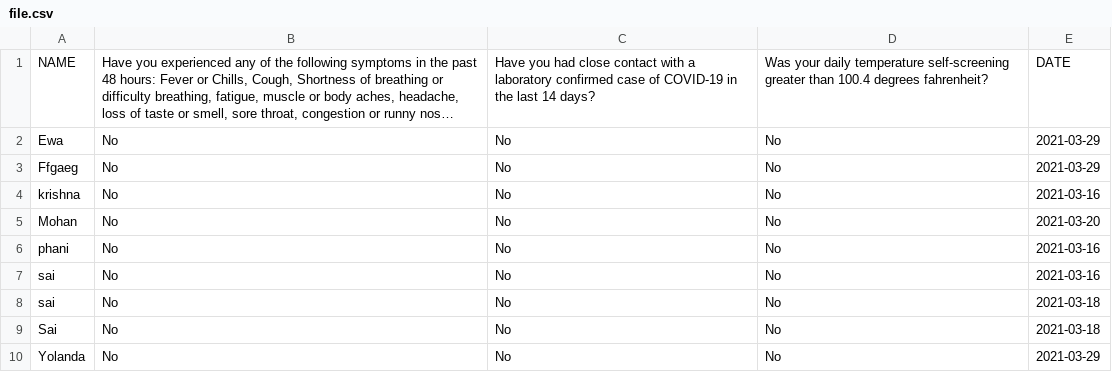
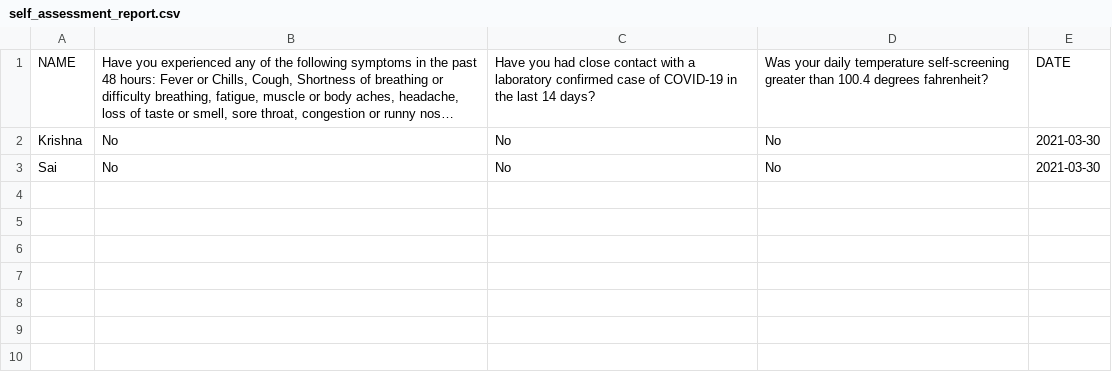
Before and after one commit to saikrishnassk/GymProject, a CSV file: self_assessment_report.csv (was file.csv), drawn as a sheet; long unchanged cells end in …; removed rows and columns are numbered as before the commit, all else as after; the diff names each change by its address in the sheet, - before the commit and + after, or states it on an @@ line.

```diff
--- a/file.csv
+++ b/self_assessment_report.csv
-row 2: Ewa | No | No | No | 2021-03-29
-row 3: Ffgaeg | No | No | No | 2021-03-29
-A2: krishna
+A2: Krishna
-E2: 2021-03-16
+E2: 2021-03-30
-row 5: Mohan | No | No | No | 2021-03-20
-row 6: phani | No | No | No | 2021-03-16
-row 7: sai | No | No | No | 2021-03-16
-row 8: sai | No | No | No | 2021-03-18
-E3: 2021-03-18
+E3: 2021-03-30
-row 10: Yolanda | No | No | No | 2021-03-29
```
Also changed, not shown: 2 other files.
